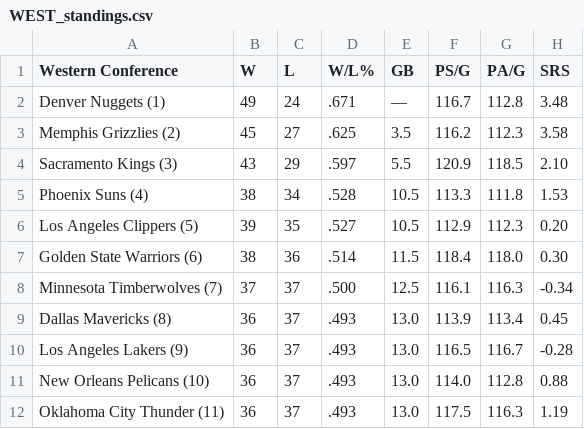
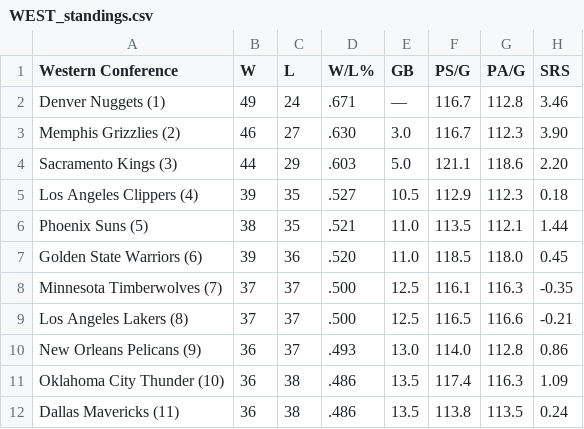
Before and after one commit to caHaber/flat-data-nba-standings, a CSV file: WEST_standings.csv, drawn as a sheet; only a part is shown; the diff covers the shown part only.

Commit message:
Flat: latest data (2023-03-25T16:09:29.192Z) {   "date": "2023-03-25T16:09:29.192Z",   "files": [     {       "name": "EAST_standings.csv",       "deltaBytes": 0,       "source": "https://www.espn.com/nba/standings"     },     {       "name": "NBA_2023.html",       "deltaBytes": 399,       "source": "https://www.espn.com/nba/standings"     },     {       "name": "WEST_standings.csv",       "deltaBytes": 0,       "source": "https://www.espn.com/nba/standings"     }   ] }

```diff
--- a/WEST_standings.csv
+++ b/WEST_standings.csv
@@ -1,12 +1,12 @@
 "Western Conference","W","L","W/L%","GB","PS/G","PA/G","SRS"
-"Denver Nuggets (1) ","49","24",".671","—","116.7","112.8","3.48"
-"Memphis Grizzlies (2) ","45","27",".625","3.5","116.2","112.3","3.58"
-"Sacramento Kings (3) ","43","29",".597","5.5","120.9","118.5","2.10"
-"Phoenix Suns (4) ","38","34",".528","10.5","113.3","111.8","1.53"
-"Los Angeles Clippers (5) ","39","35",".527","10.5","112.9","112.3","0.20"
-"Golden State Warriors (6) ","38","36",".514","11.5","118.4","118.0","0.30"
-"Minnesota Timberwolves (7) ","37","37",".500","12.5","116.1","116.3","-0.34"
-"Dallas Mavericks (8) ","36","37",".493","13.0","113.9","113.4","0.45"
-"Los Angeles Lakers (9) ","36","37",".493","13.0","116.5","116.7","-0.28"
-"New Orleans Pelicans (10) ","36","37",".493","13.0","114.0","112.8","0.88"
-"Oklahoma City Thunder (11) ","36","37",".493","13.0","117.5","116.3","1.19"
+"Denver Nuggets (1) ","49","24",".671","—","116.7","112.8","3.46"
+"Memphis Grizzlies (2) ","46","27",".630","3.0","116.7","112.3","3.90"
+"Sacramento Kings (3) ","44","29",".603","5.0","121.1","118.6","2.20"
+"Los Angeles Clippers (4) ","39","35",".527","10.5","112.9","112.3","0.18"
+"Phoenix Suns (5) ","38","35",".521","11.0","113.5","112.1","1.44"
+"Golden State Warriors (6) ","39","36",".520","11.0","118.5","118.0","0.45"
+"Minnesota Timberwolves (7) ","37","37",".500","12.5","116.1","116.3","-0.35"
+"Los Angeles Lakers (8) ","37","37",".500","12.5","116.5","116.6","-0.21"
+"New Orleans Pelicans (9) ","36","37",".493","13.0","114.0","112.8","0.86"
+"Oklahoma City Thunder (10) ","36","38",".486","13.5","117.4","116.3","1.09"
+"Dallas Mavericks (11) ","36","38",".486","13.5","113.8","113.5","0.24"
```
Also changed, not shown: 24 edited cells elsewhere in this file, EAST_standings.csv, 1 other file.
